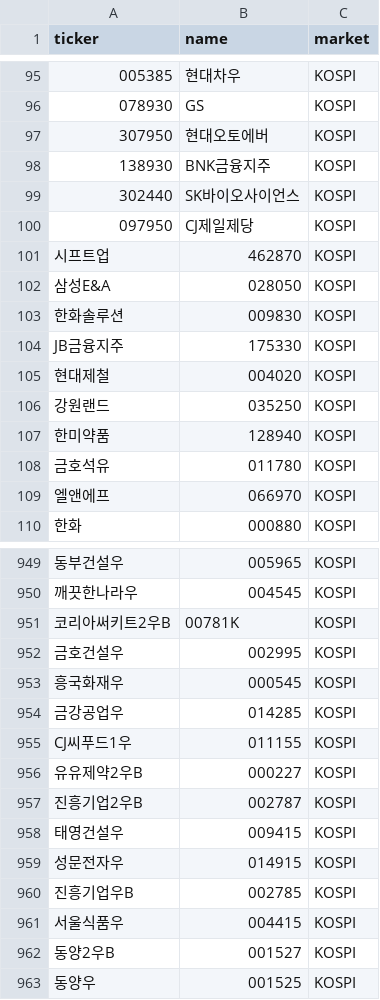
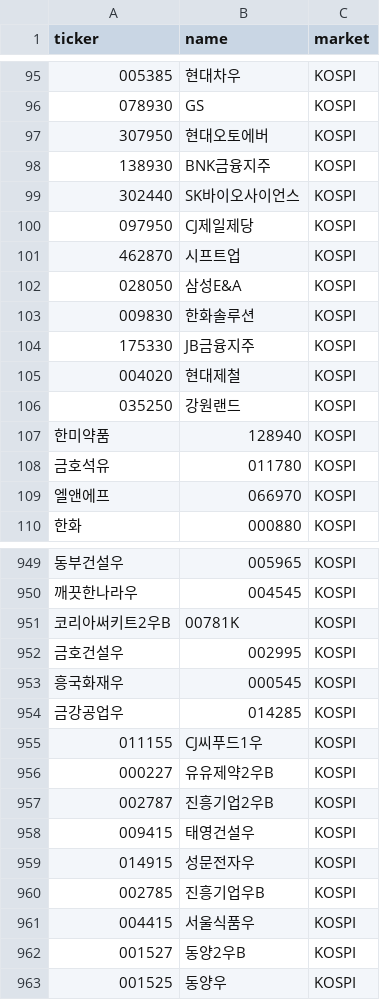
Before and after one commit to Bonitabueno/Finance_Infomation_Management, a CSV file: kospi_stocks_list.csv, drawn as a sheet; only a part is shown, gaps mark what is left out; removed rows and columns are numbered as before the commit, all else as after; the diff names each change by its address in the sheet, - before the commit and + after, or states it on an @@ line.

Commit message:
Update kospi_stocks_list.csv

```diff
--- a/kospi_stocks_list.csv
+++ b/kospi_stocks_list.csv
-row 101: 시프트업 | 462870 | KOSPI
-row 102: 삼성E&A | 028050 | KOSPI
-row 103: 한화솔루션 | 009830 | KOSPI
-row 104: JB금융지주 | 175330 | KOSPI
-row 105: 현대제철 | 004020 | KOSPI
-row 106: 강원랜드 | 035250 | KOSPI
+row 101: 462870 | 시프트업 | KOSPI
+row 102: 028050 | 삼성E&A | KOSPI
+row 103: 009830 | 한화솔루션 | KOSPI
+row 104: 175330 | JB금융지주 | KOSPI
+row 105: 004020 | 현대제철 | KOSPI
+row 106: 035250 | 강원랜드 | KOSPI
-row 955: CJ씨푸드1우 | 011155 | KOSPI
-row 956: 유유제약2우B | 000227 | KOSPI
-row 957: 진흥기업2우B | 002787 | KOSPI
-row 958: 태영건설우 | 009415 | KOSPI
-row 959: 성문전자우 | 014915 | KOSPI
-row 960: 진흥기업우B | 002785 | KOSPI
-row 961: 서울식품우 | 004415 | KOSPI
-row 962: 동양2우B | 001527 | KOSPI
-row 963: 동양우 | 001525 | KOSPI
+row 955: 011155 | CJ씨푸드1우 | KOSPI
+row 956: 000227 | 유유제약2우B | KOSPI
+row 957: 002787 | 진흥기업2우B | KOSPI
+row 958: 009415 | 태영건설우 | KOSPI
+row 959: 014915 | 성문전자우 | KOSPI
+row 960: 002785 | 진흥기업우B | KOSPI
+row 961: 004415 | 서울식품우 | KOSPI
+row 962: 001527 | 동양2우B | KOSPI
+row 963: 001525 | 동양우 | KOSPI
```
